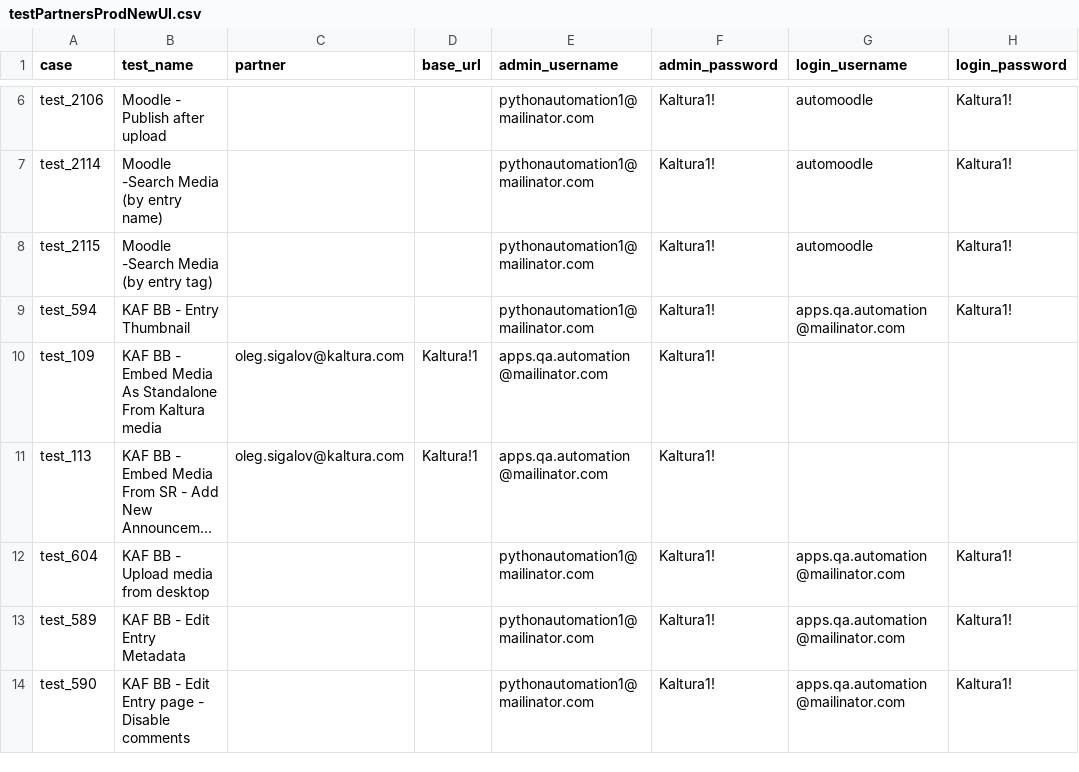
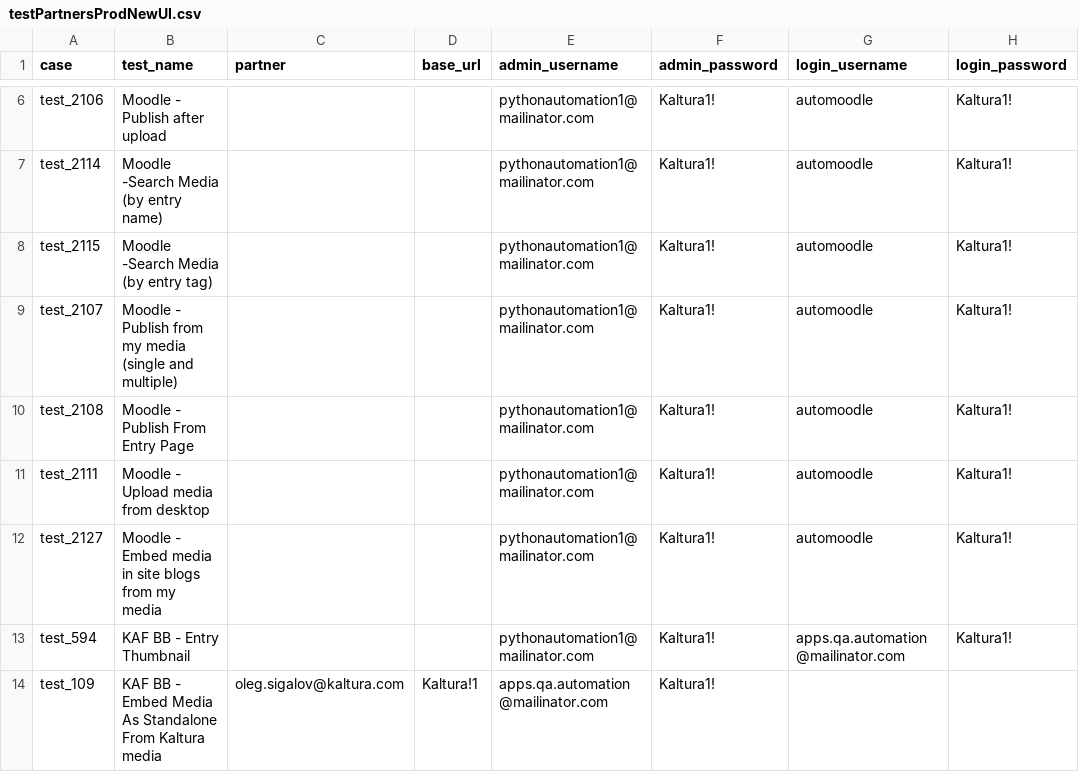
Before and after one commit to NadyaDi/kms-automation, a CSV file: web/ini/testPartnersProdNewUI.csv, drawn as a sheet; only a part is shown, gaps mark what is left out; the shorter side is filled out with more unchanged rows; long unchanged cells end in …; the diff names each change by its address in the sheet, - before the commit and + after, or states it on an @@ line.

Commit message:
Updated testSet, testSetPartnerTestingNewUI, testPartnertProdNewUI

```diff
--- a/web/ini/testPartnersProdNewUI.csv
+++ b/web/ini/testPartnersProdNewUI.csv
+row 9: test_2107 | Moodle - Publish from my media (single and multiple) |  |  | pythonautomation1@mailinator.com | Kaltura1! | automoodle | Kaltura1!
+row 10: test_2108 | Moodle - Publish From Entry Page |  |  | pythonautomation1@mailinator.com | Kaltura1! | automoodle | Kaltura1!
+row 11: test_2111 | Moodle - Upload media from desktop |  |  | pythonautomation1@mailinator.com | Kaltura1! | automoodle | Kaltura1!
+row 12: test_2127 | Moodle - Embed media in site blogs from my media |  |  | pythonautomation1@mailinator.com | Kaltura1! | automoodle | Kaltura1!
```
Also changed, not shown: web/ini/testPartnersTestingNewUI.csv, web/ini/testSet.csv.
